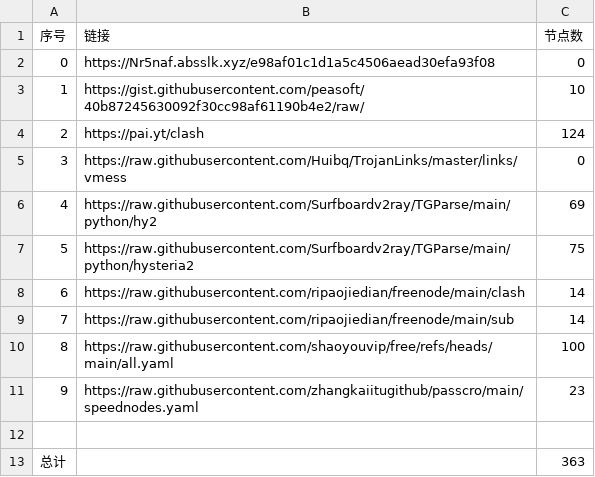
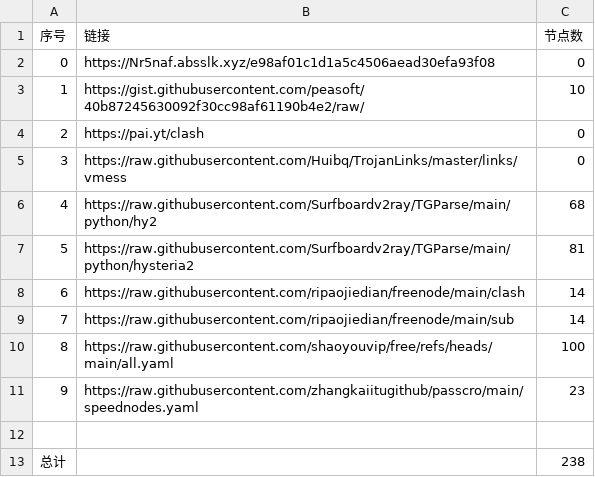
Before and after one commit to n3rddd/NoMoreWalls, a CSV file: list_result.csv, drawn as a sheet.

```diff
--- a/list_result.csv
+++ b/list_result.csv
@@ -3,6 +3,6 @@
 1,https://gist.githubusercontent.com/peasoft/40b87245630092f30cc98af61190b4e2/raw/,10
-2,https://pai.yt/clash,124
+2,https://pai.yt/clash,0
 3,https://raw.githubusercontent.com/Huibq/TrojanLinks/master/links/vmess,0
-4,https://raw.githubusercontent.com/Surfboardv2ray/TGParse/main/python/hy2,69
-5,https://raw.githubusercontent.com/Surfboardv2ray/TGParse/main/python/hysteria2,75
+4,https://raw.githubusercontent.com/Surfboardv2ray/TGParse/main/python/hy2,68
+5,https://raw.githubusercontent.com/Surfboardv2ray/TGParse/main/python/hysteria2,81
 6,https://raw.githubusercontent.com/ripaojiedian/freenode/main/clash,14
@@ -12,2 +12,2 @@
 
-总计,,363
+总计,,238
```
Also changed, not shown: 25 other files.
